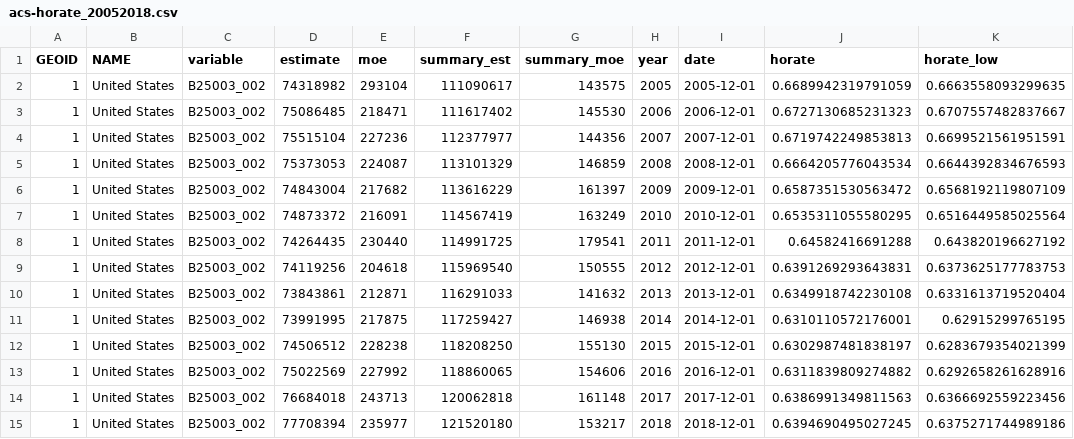
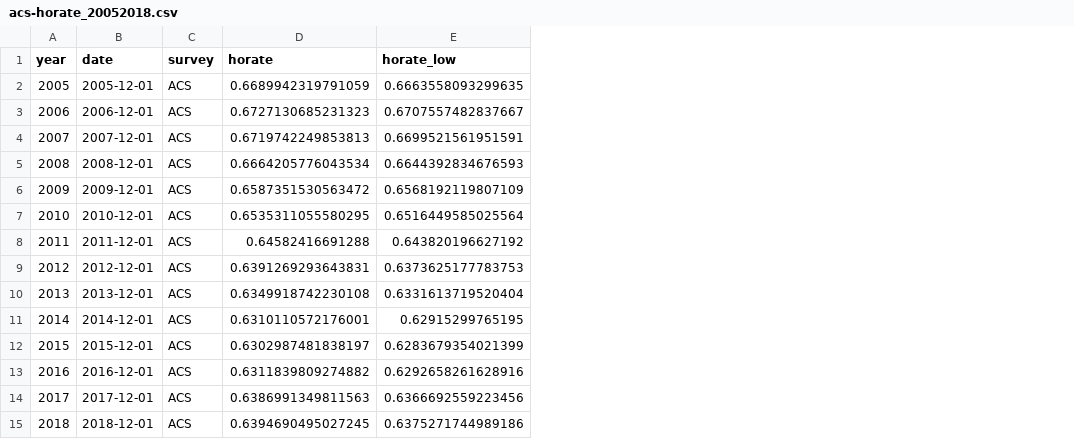
Before and after one commit to sstrochak/homeownership, a CSV file: data/acs-horate_20052018.csv, drawn as a sheet; only a part is shown; removed rows and columns are numbered as before the commit, all else as after; the diff names each change by its address in the sheet, - before the commit and + after, or states it on an @@ line.

```diff
--- a/data/acs-horate_20052018.csv
+++ b/data/acs-horate_20052018.csv
-column A (GEOID), rows 2-15: all 1
-column B (NAME), rows 2-15: all United States
-column C (variable), rows 2-15: all B25003_002
-column D (estimate), rows 2-15: 74318982 | 75086485 | 75515104 | 75373053 | 74843004 | 74873372 | 74264435 | 74119256 | 73843861 | 73991995 | 74506512 | 75022569 | 76684018 | 77708394
-column E (moe), rows 2-15: 293104 | 218471 | 227236 | 224087 | 217682 | 216091 | 230440 | 204618 | 212871 | 217875 | 228238 | 227992 | 243713 | 235977
-column F (summary_est), rows 2-15: 111090617 | 111617402 | 112377977 | 113101329 | 113616229 | 114567419 | 114991725 | 115969540 | 116291033 | 117259427 | 118208250 | 118860065 | 120062818 | 121520180
-column G (summary_moe), rows 2-15: 143575 | 145530 | 144356 | 146859 | 161397 | 163249 | 179541 | 150555 | 141632 | 146938 | 155130 | 154606 | 161148 | 153217
+column C (survey), rows 2-15: all ACS
```
Also changed, not shown: data/cps-acs-horate.csv, 5 other files.
